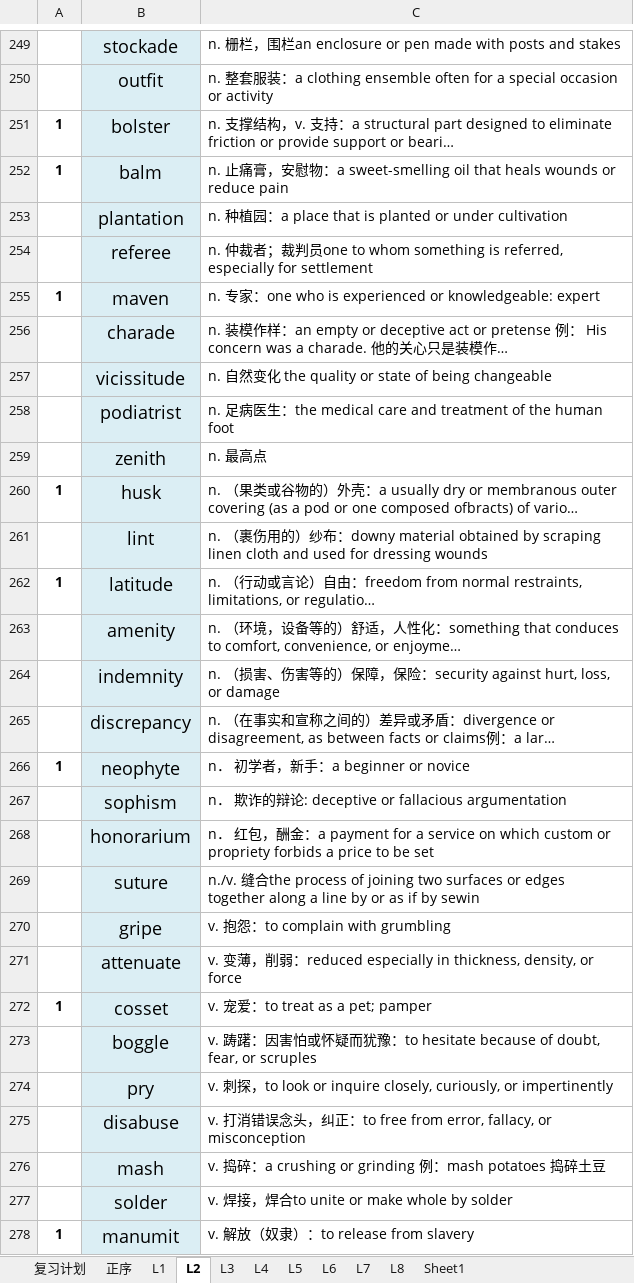
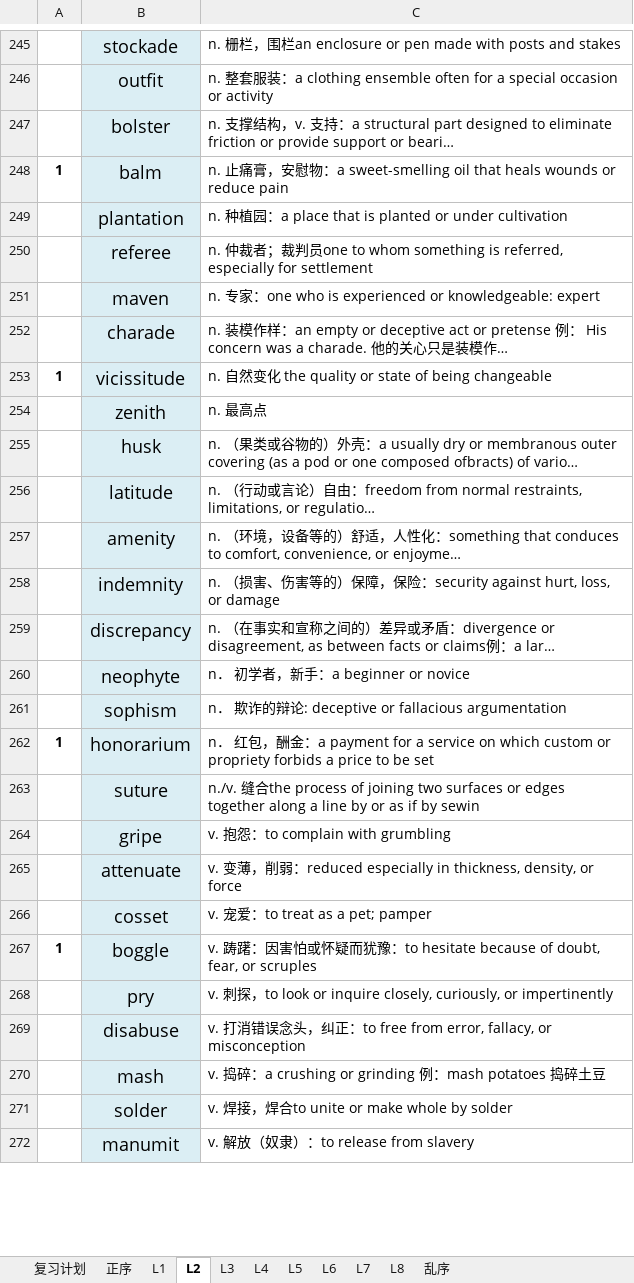
Before and after one commit to F4bwDP6a6W/FLY_US, an Excel workbook: GRE/词汇/要你命三千系列/再要你命3000(office2007).xlsm, sheet L2, drawn as a sheet; only a part is shown, gaps mark what is left out; long unchanged cells end in …; values as stored, in another font and other column widths than the file's, no borders; removed rows and columns are numbered as before the commit, all else as after; the diff covers the shown part only; the diff names each change by its address in the sheet, - before the commit and + after, or states it on an @@ line.

```diff
--- a/GRE/词汇/要你命三千系列/再要你命3000(office2007).xlsm (sheet L2)
+++ b/GRE/词汇/要你命三千系列/再要你命3000(office2007).xlsm (sheet L2)
-sheet tab: Sheet1
+sheet tab: 乱序
-A247: 1
+A247: (empty)
-A251: 1
+A251: (empty)
-A253: (empty)
+A253: 1
-row 258:  | podiatrist | n. 足病医生：the medical care and treatment of the human foot
-A255: 1
+A255: (empty)
-row 261:  | lint | n. （裹伤用的）纱布：downy material obtained by scraping linen cloth and used for dressing wounds
-A256: 1
+A256: (empty)
-A260: 1
+A260: (empty)
-A262: (empty)
+A262: 1
-A266: 1
+A266: (empty)
-A267: (empty)
+A267: 1
-A272: 1
+A272: (empty)
```
Also changed, not shown: 10 added rows, 15 removed rows, 215 edited cells and cell formats elsewhere in this sheet, sheet 正序, sheet L6, sheet L5, sheet L8, sheet L7, sheet L4, 3 more sheets, hidden cells, 26 other files.
